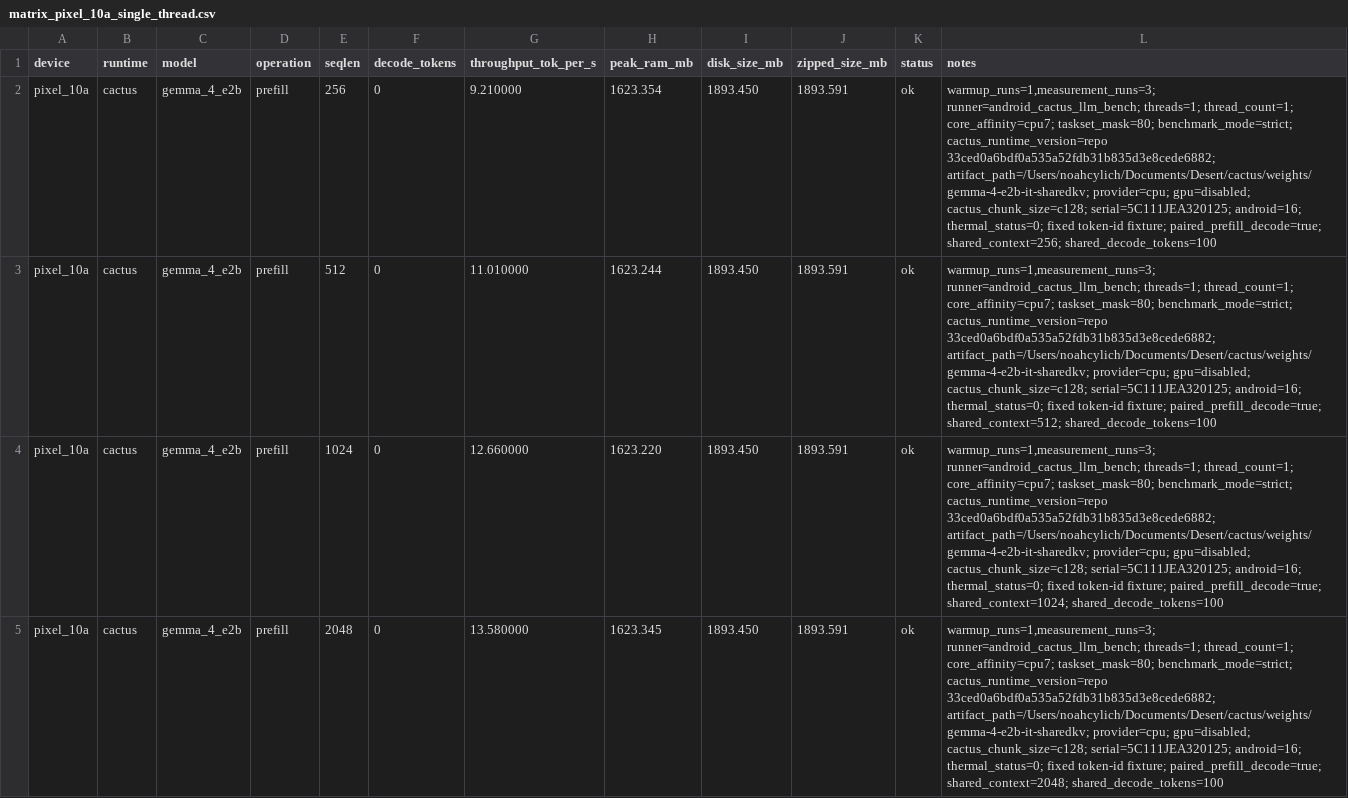
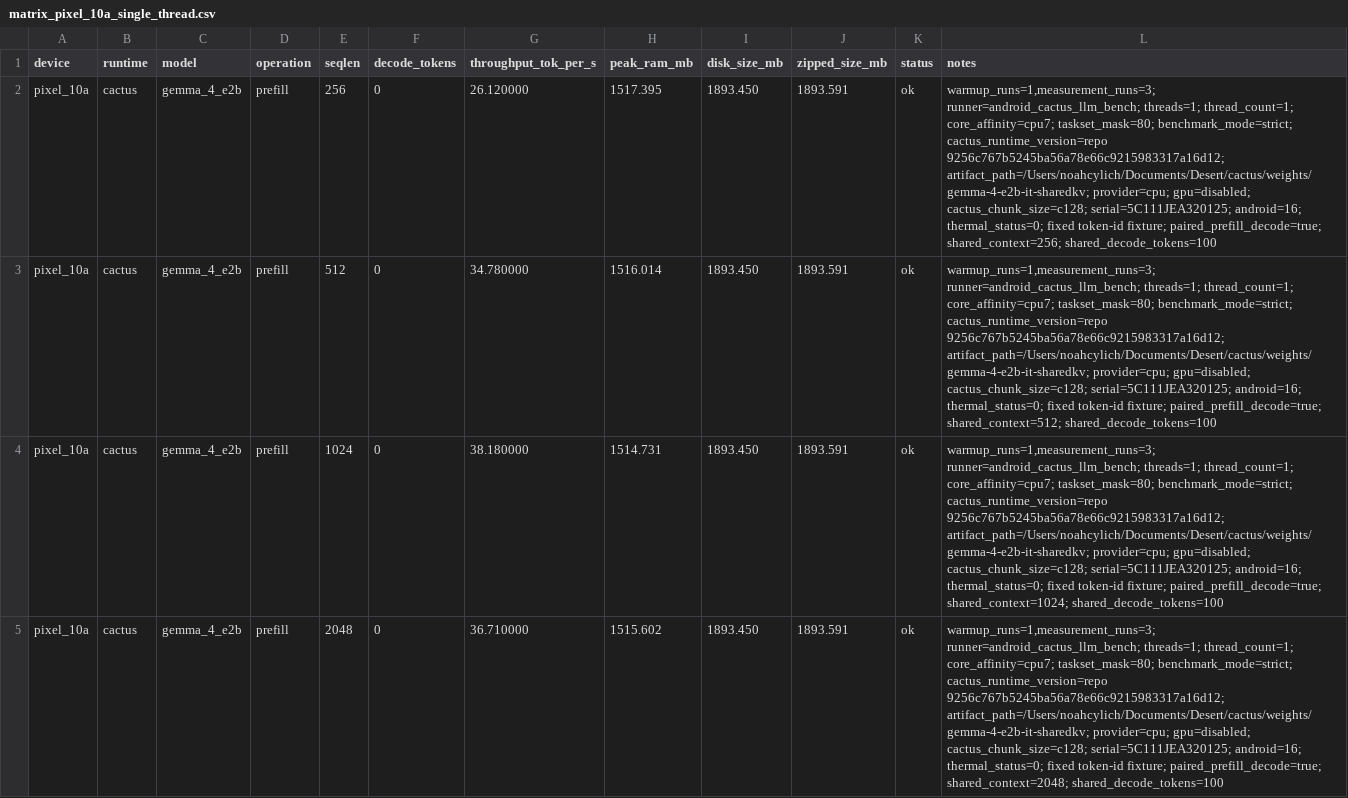
Before and after one commit to cactus-compute/cactus, a CSV file: experiments/matrix/results/matrix_pixel_10a_single_thread.csv, drawn as a sheet; only a part is shown; the diff covers the shown part only; the diff names each change by its address in the sheet, - before the commit and + after, or states it on an @@ line.

Commit message:
updated, optimized (decode) single thread pixel numbers: full results for gemma, only 512 results for lfm + qwen

```diff
--- a/experiments/matrix/results/matrix_pixel_10a_single_thread.csv
+++ b/experiments/matrix/results/matrix_pixel_10a_single_thread.csv
-G2 (throughput_tok_per_s): 9.210000
+G2 (throughput_tok_per_s): 26.120000
-H2 (peak_ram_mb): 1623.354
+H2 (peak_ram_mb): 1517.395
-L2 (notes): …benchmark_mode=strict; cactus_runtime_version=repo 33ced0a6bdf0a535a52fdb31b835d3e8cede6882; artifact_path=/Users/noahcylich/Documents/Desert/cactus/weights/gemma-4-e2b-it-sharedkv; provider=cpu;…
+L2 (notes): …benchmark_mode=strict; cactus_runtime_version=repo 9256c767b5245ba56a78e66c9215983317a16d12; artifact_path=/Users/noahcylich/Documents/Desert/cactus/weights/gemma-4-e2b-it-sharedkv; provider=cpu;…
-G3 (throughput_tok_per_s): 11.010000
+G3 (throughput_tok_per_s): 34.780000
-H3 (peak_ram_mb): 1623.244
+H3 (peak_ram_mb): 1516.014
-L3 (notes): …benchmark_mode=strict; cactus_runtime_version=repo 33ced0a6bdf0a535a52fdb31b835d3e8cede6882; artifact_path=/Users/noahcylich/Documents/Desert/cactus/weights/gemma-4-e2b-it-sharedkv; provider=cpu;…
+L3 (notes): …benchmark_mode=strict; cactus_runtime_version=repo 9256c767b5245ba56a78e66c9215983317a16d12; artifact_path=/Users/noahcylich/Documents/Desert/cactus/weights/gemma-4-e2b-it-sharedkv; provider=cpu;…
-G4 (throughput_tok_per_s): 12.660000
+G4 (throughput_tok_per_s): 38.180000
-H4 (peak_ram_mb): 1623.220
+H4 (peak_ram_mb): 1514.731
-L4 (notes): …benchmark_mode=strict; cactus_runtime_version=repo 33ced0a6bdf0a535a52fdb31b835d3e8cede6882; artifact_path=/Users/noahcylich/Documents/Desert/cactus/weights/gemma-4-e2b-it-sharedkv; provider=cpu;…
+L4 (notes): …benchmark_mode=strict; cactus_runtime_version=repo 9256c767b5245ba56a78e66c9215983317a16d12; artifact_path=/Users/noahcylich/Documents/Desert/cactus/weights/gemma-4-e2b-it-sharedkv; provider=cpu;…
-G5 (throughput_tok_per_s): 13.580000
+G5 (throughput_tok_per_s): 36.710000
-H5 (peak_ram_mb): 1623.345
+H5 (peak_ram_mb): 1515.602
-L5 (notes): …benchmark_mode=strict; cactus_runtime_version=repo 33ced0a6bdf0a535a52fdb31b835d3e8cede6882; artifact_path=/Users/noahcylich/Documents/Desert/cactus/weights/gemma-4-e2b-it-sharedkv; provider=cpu;…
+L5 (notes): …benchmark_mode=strict; cactus_runtime_version=repo 9256c767b5245ba56a78e66c9215983317a16d12; artifact_path=/Users/noahcylich/Documents/Desert/cactus/weights/gemma-4-e2b-it-sharedkv; provider=cpu;…
```
Also changed, not shown: 27 edited cells elsewhere in this file.
